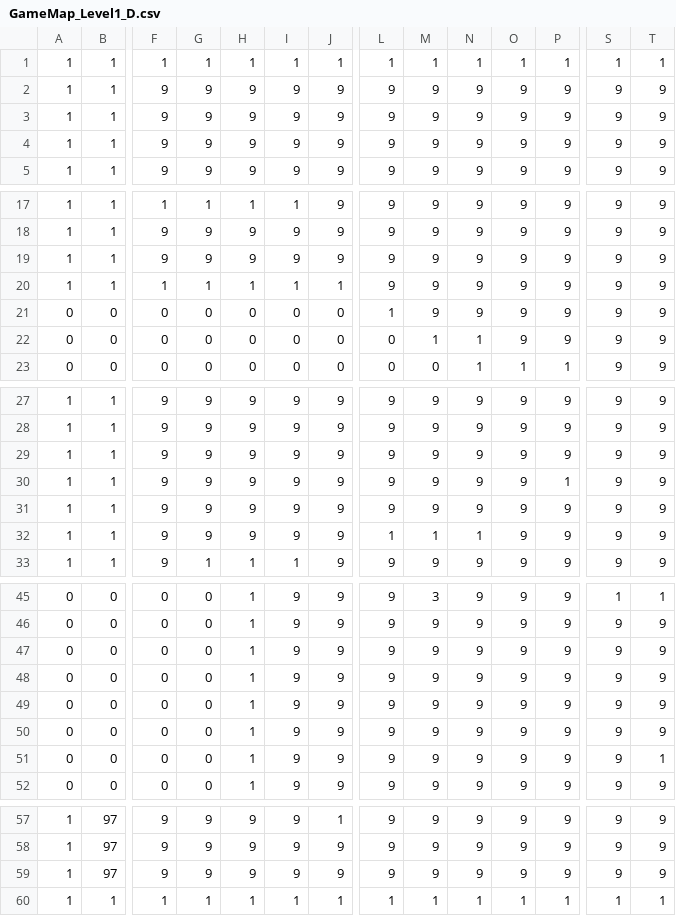
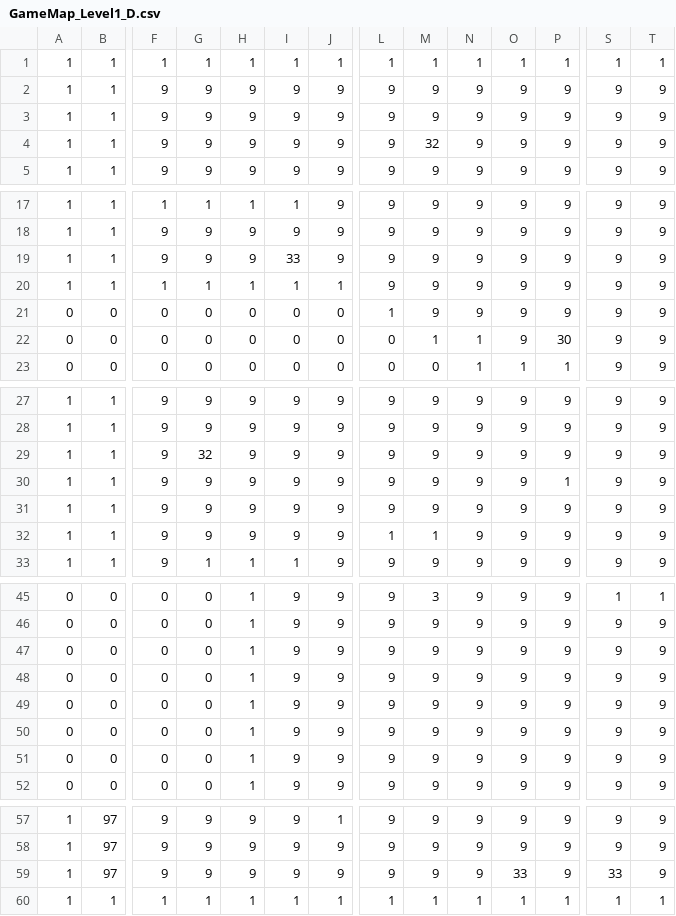
Before and after one commit to ShiHeng0423/Cassiopeia-MonstroStrike, a CSV file: MonstroStrike/Assets/GameMaps/GameMap_Level1_D.csv, drawn as a sheet; only a part is shown, gaps mark what is left out; removed rows and columns are numbered as before the commit, all else as after; rows hold the shown columns only; the diff names each change by its address in the sheet, - before the commit and + after, or states it on an @@ line.

```diff
--- a/MonstroStrike/Assets/GameMaps/GameMap_Level1_D.csv
+++ b/MonstroStrike/Assets/GameMaps/GameMap_Level1_D.csv
-M4: 9
+M4: 32
-I19: 9
+I19: 33
-P22: 9
+P22: 30
-G29: 9
+G29: 32
-N32: 1
+N32: 9
+row 47: 0 | 0 | 0 | 0 | 1 | 9 | 9 | 9 | 9 | 9 | 9 | 9 | 9 | 9
-row 50: 0 | 0 | 0 | 0 | 1 | 9 | 9 | 9 | 9 | 9 | 9 | 9 | 9 | 9
-T51: 1
+T51: 9
-O59: 9
+O59: 33
-S59: 9
+S59: 33
```
Also changed, not shown: MonstroStrike/Assets/GameMaps/GameMap_BossStage.csv, MonstroStrike/Assets/GameMaps/GameMap_Level1_B.csv, 7 other files.
